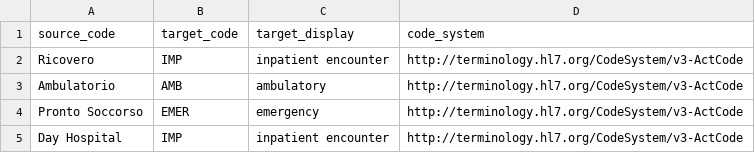
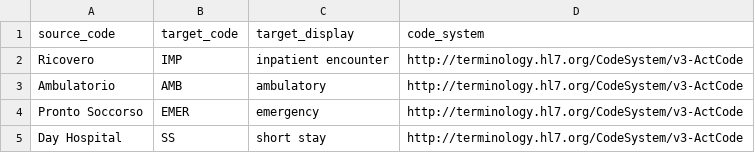
Before and after one commit to DataTools4Heart/data-ingestion-suite, a CSV file: mapping-contexts/gem/encounter-class-concept-map.csv, drawn as a sheet.

```diff
--- a/mapping-contexts/gem/encounter-class-concept-map.csv
+++ b/mapping-contexts/gem/encounter-class-concept-map.csv
@@ -4,2 +4,2 @@
 "Pronto Soccorso","EMER","emergency","http://terminology.hl7.org/CodeSystem/v3-ActCode"
-"Day Hospital","IMP","inpatient encounter","http://terminology.hl7.org/CodeSystem/v3-ActCode"
+"Day Hospital","SS","short stay","http://terminology.hl7.org/CodeSystem/v3-ActCode"
```
Also changed, not shown: mapping-contexts/gem/patologie-concept-map.csv, 35 other files.
